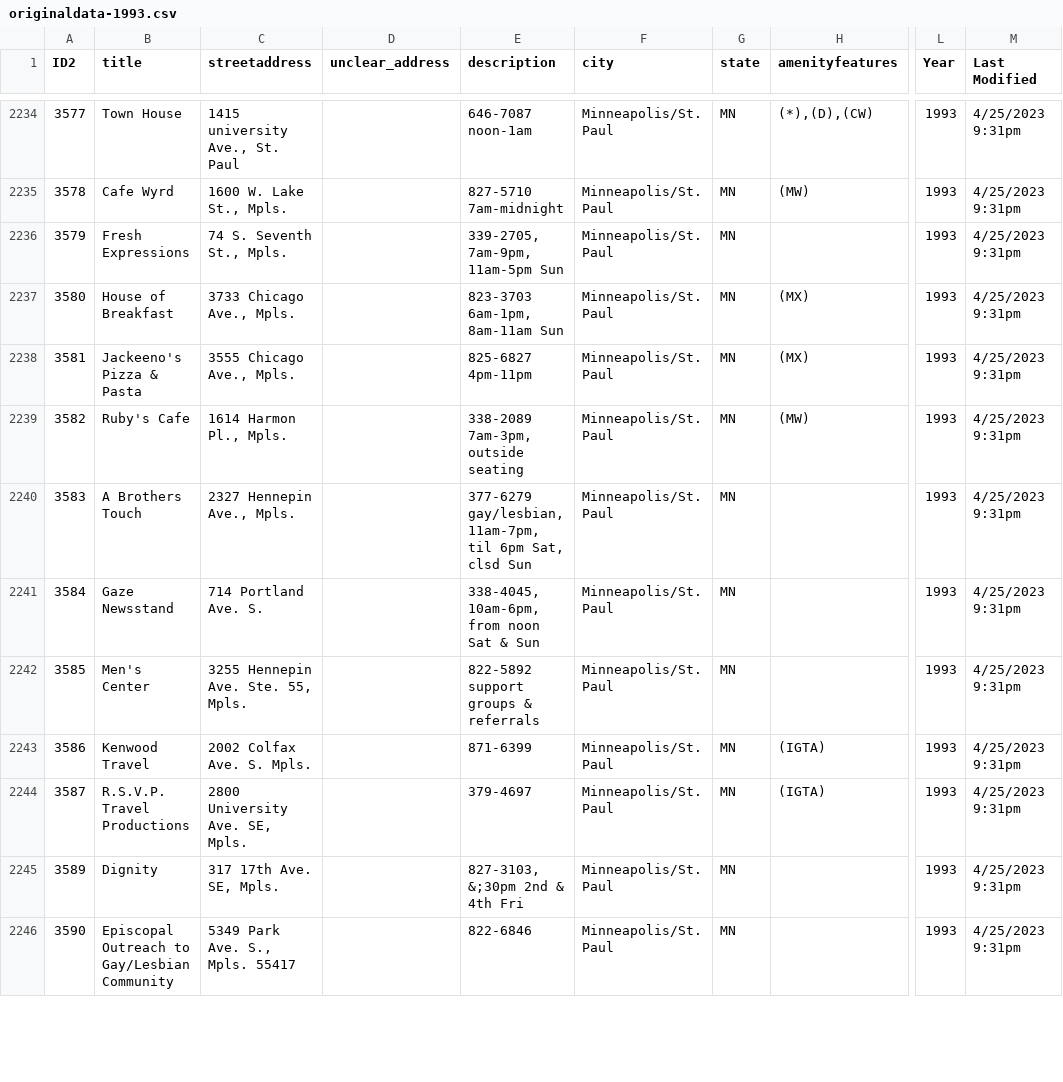
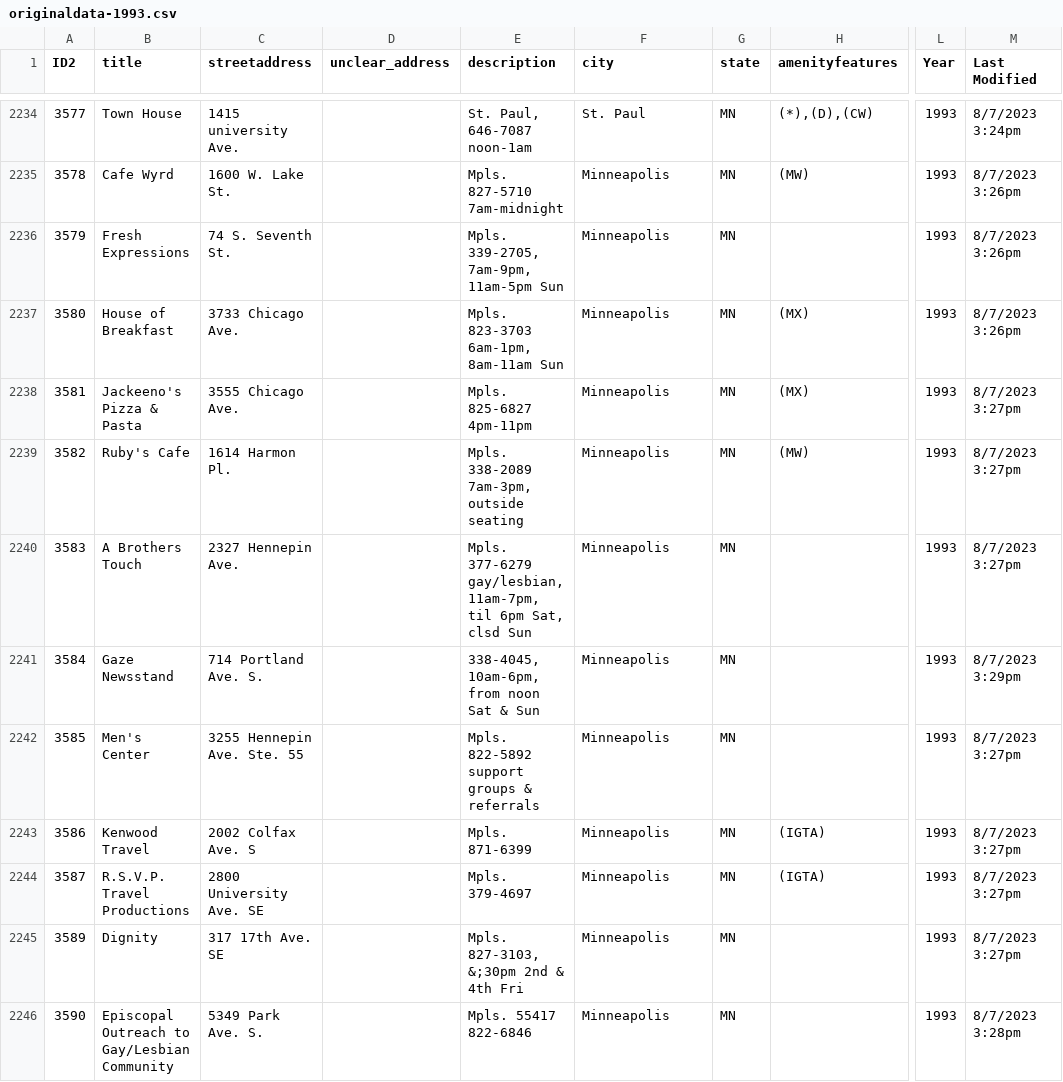
Before and after one commit to MappingtheGayGuides/MGG-Data, a CSV file: 2-OrigDataforGeocoding/originaldata-1993.csv, drawn as a sheet; only a part is shown, gaps mark what is left out; the diff covers the shown part only; the diff names each change by its address in the sheet, - before the commit and + after, or states it on an @@ line.

```diff
--- a/2-OrigDataforGeocoding/originaldata-1993.csv
+++ b/2-OrigDataforGeocoding/originaldata-1993.csv
-C2234 (streetaddress): 1415 university Ave., St. Paul
+C2234 (streetaddress): 1415 university Ave.
-E2234 (description): 646-7087 noon-1am
+E2234 (description): St. Paul, 646-7087 noon-1am
-F2234 (city): Minneapolis/St. Paul
+F2234 (city): St. Paul
-M2234 (Last Modified): 4/25/2023 9:31pm
+M2234 (Last Modified): 8/7/2023 3:24pm
-C2235 (streetaddress): 1600 W. Lake St., Mpls.
+C2235 (streetaddress): 1600 W. Lake St.
-E2235 (description): 827-5710 7am-midnight
+E2235 (description): Mpls. 827-5710 7am-midnight
-F2235:F2246 (city): Minneapolis/St. Paul
+F2235:F2246 (city): Minneapolis
-M2235:M2237 (Last Modified): 4/25/2023 9:31pm
+M2235:M2237 (Last Modified): 8/7/2023 3:26pm
-C2236 (streetaddress): 74 S. Seventh St., Mpls.
+C2236 (streetaddress): 74 S. Seventh St.
-E2236 (description): 339-2705, 7am-9pm, 11am-5pm Sun
+E2236 (description): Mpls. 339-2705, 7am-9pm, 11am-5pm Sun
-C2237 (streetaddress): 3733 Chicago Ave., Mpls.
+C2237 (streetaddress): 3733 Chicago Ave.
-E2237 (description): 823-3703 6am-1pm, 8am-11am Sun
+E2237 (description): Mpls. 823-3703 6am-1pm, 8am-11am Sun
-C2238 (streetaddress): 3555 Chicago Ave., Mpls.
+C2238 (streetaddress): 3555 Chicago Ave.
-E2238 (description): 825-6827 4pm-11pm
+E2238 (description): Mpls. 825-6827 4pm-11pm
-M2238:M2240 (Last Modified): 4/25/2023 9:31pm
+M2238:M2240 (Last Modified): 8/7/2023 3:27pm
-C2239 (streetaddress): 1614 Harmon Pl., Mpls.
+C2239 (streetaddress): 1614 Harmon Pl.
-E2239 (description): 338-2089 7am-3pm, outside seating
+E2239 (description): Mpls. 338-2089 7am-3pm, outside seating
-C2240 (streetaddress): 2327 Hennepin Ave., Mpls.
+C2240 (streetaddress): 2327 Hennepin Ave.
-E2240 (description): 377-6279 gay/lesbian,…
+E2240 (description): Mpls. 377-6279 gay/lesbian,…
-M2241 (Last Modified): 4/25/2023 9:31pm
+M2241 (Last Modified): 8/7/2023 3:29pm
-C2242 (streetaddress): 3255 Hennepin Ave. Ste. 55, Mpls.
+C2242 (streetaddress): 3255 Hennepin Ave. Ste. 55
-E2242 (description): 822-5892 support groups & referrals
+E2242 (description): Mpls. 822-5892 support groups & referrals
-M2242:M2245 (Last Modified): 4/25/2023 9:31pm
+M2242:M2245 (Last Modified): 8/7/2023 3:27pm
-C2243 (streetaddress): 2002 Colfax Ave. S. Mpls.
+C2243 (streetaddress): 2002 Colfax Ave. S
-E2243 (description): 871-6399
+E2243 (description): Mpls. 871-6399
-C2244 (streetaddress): 2800 University Ave. SE, Mpls.
+C2244 (streetaddress): 2800 University Ave. SE
-E2244 (description): 379-4697
+E2244 (description): Mpls. 379-4697
-C2245 (streetaddress): 317 17th Ave. SE, Mpls.
+C2245 (streetaddress): 317 17th Ave. SE
-E2245 (description): 827-3103, &;30pm 2nd & 4th Fri
+E2245 (description): Mpls. 827-3103, &;30pm 2nd & 4th Fri
-C2246 (streetaddress): 5349 Park Ave. S., Mpls. 55417
+C2246 (streetaddress): 5349 Park Ave. S.
-E2246 (description): 822-6846
+E2246 (description): Mpls. 55417 822-6846
-M2246 (Last Modified): 4/25/2023 9:31pm
+M2246 (Last Modified): 8/7/2023 3:28pm
```
Also changed, not shown: 64 edited cells elsewhere in this file, 2-OrigDataforGeocoding/originaldata-1990.csv, 2-OrigDataforGeocoding/originaldata-1991.csv, 4 other files.
